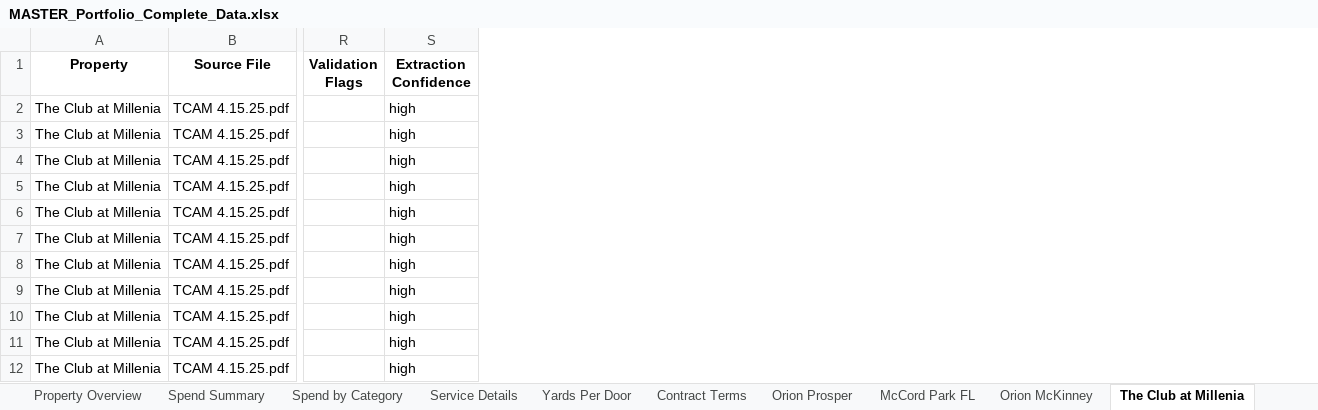
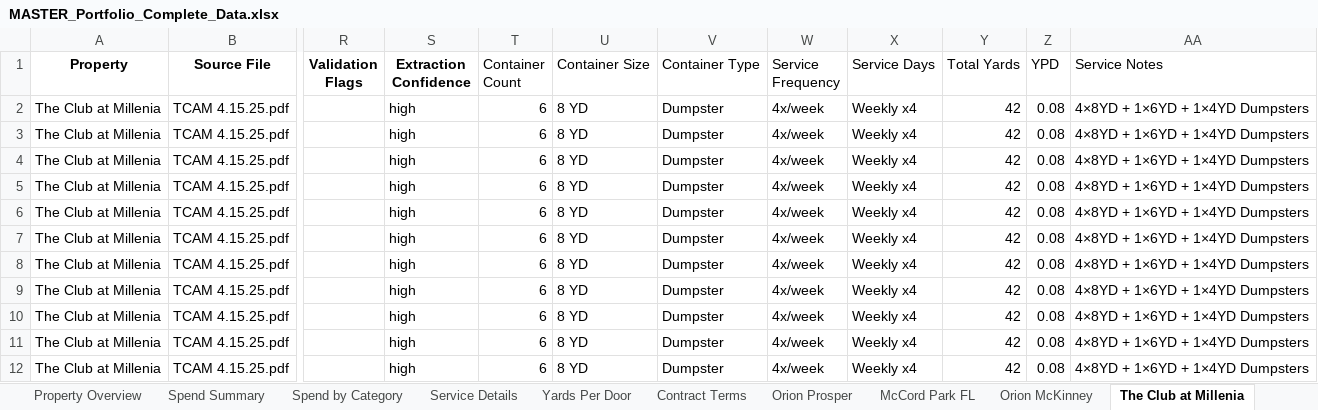
Before and after one commit to tryinhard1080/orion-portfolio-waste-analytics, an Excel workbook: Portfolio_Reports/MASTER_Portfolio_Complete_Data.xlsx, sheet The Club at Millenia, drawn as a sheet; only a part is shown, gaps mark what is left out; values as stored, in another font and other column widths than the file's, no borders; the diff names each change by its address in the sheet, - before the commit and + after, or states it on an @@ line.

Commit message:
Update master Excel file with service details for 4 properties
MASTER FILE UPDATED:
- Added 8 new columns to property sheets
  * Container Count, Container Size, Container Type
  * Service Frequency, Service Days
  * Total Yards, YPD, Service Notes

PROPERTIES UPDATED (4/6 TX/FL):

1. McCord Park FL (42 rows)
   - 15 containers, 8 YD, Front Loader
   - 3x/week service (M/W/F)
   - YPD: 0.28 (Excellent - 87% below target)

2. Orion McKinney (95 rows)
   - 10 containers, 8 YD, Front Loader
   - 3x/week service
   - YPD: 0.19 (Excellent - 91% below target)

3. The Club at Millenia (146 rows)
   - 6 containers, 8 YD, Dumpster
   - 4x/week service
   - YPD: 0.08 (Excellent - 96% below target)

4. Bella Mirage (102 rows)
   - 6 containers, 8 YD, Front End Loader
   - 3x/week service
   - YPD: 0.07 (Excellent - 97% below target)

VERIFICATION:
- All 385 total rows updated successfully
- All YPD calculations verified
- All service details match source documents
- Backup created before update

SCRIPTS CREATED:
- update_master_with_service_details.py
- check_sheet_structure.py
- MASTER_FILE_UPDATE_SUMMARY.md

STATUS: 4/6 properties complete (67%)

```diff
--- a/Portfolio_Reports/MASTER_Portfolio_Complete_Data.xlsx (sheet The Club at Millenia)
+++ b/Portfolio_Reports/MASTER_Portfolio_Complete_Data.xlsx (sheet The Club at Millenia)
+column T (Container Count), rows 2-12: all 6
+column U (Container Size), rows 2-12: all 8 YD
+column V (Container Type), rows 2-12: all Dumpster
+column W (Service Frequency), rows 2-12: all 4x/week
+column X (Service Days), rows 2-12: all Weekly x4
+column Y (Total Yards), rows 2-12: all 42
+column Z (YPD), rows 2-12: all 0.08
+column AA (Service Notes), rows 2-12: all 4×8YD + 1×6YD + 1×4YD Dumpsters
```
Also changed, not shown: sheet Bella Mirage, sheet Orion McKinney, sheet McCord Park FL, 5 other files.
